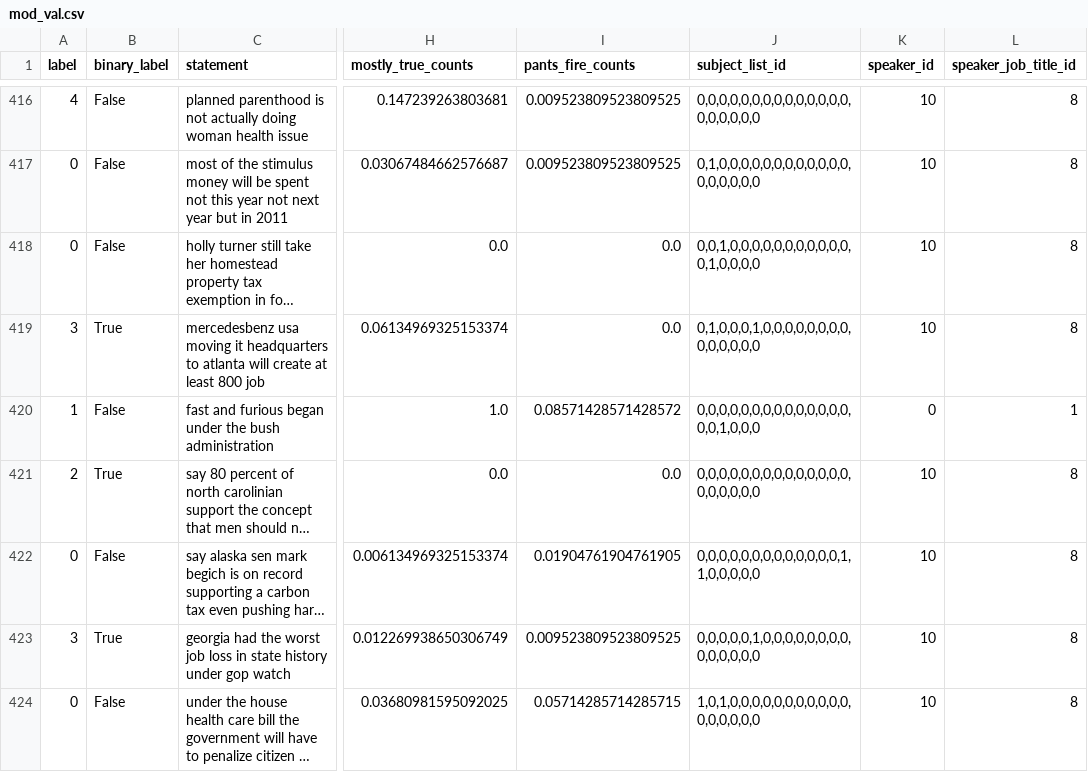
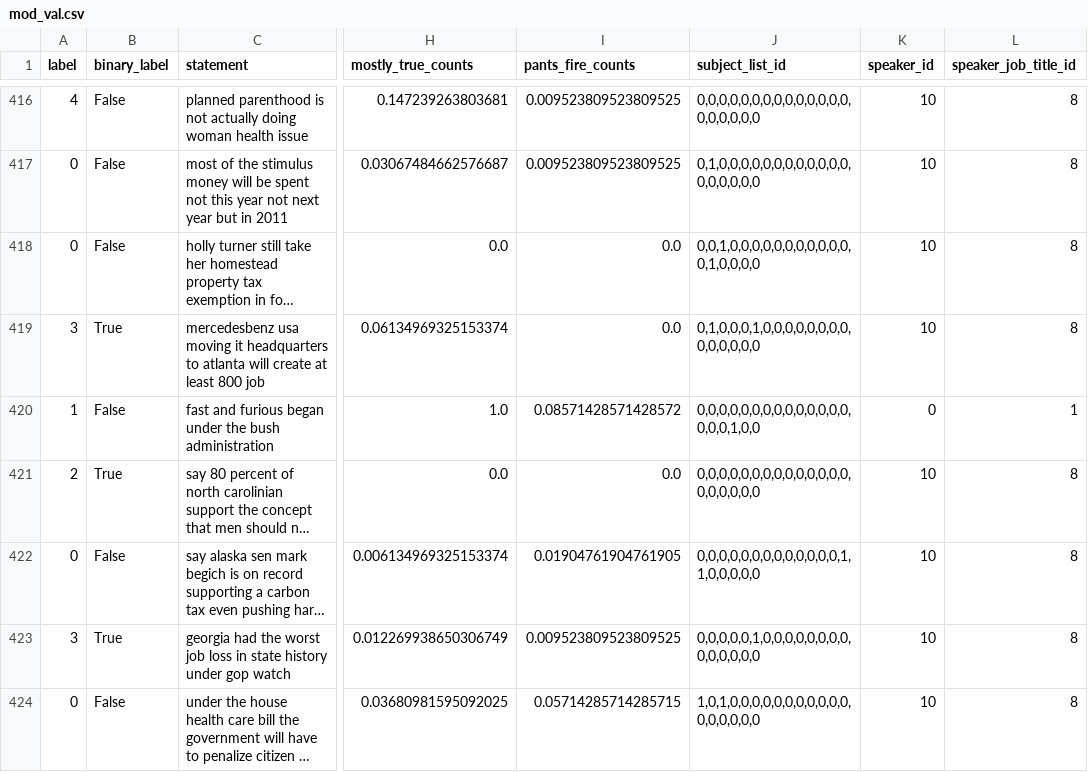
Before and after one commit to gowtham1997/Fake_News_Prediction, a CSV file: LIAR-PLUS/dataset/mod_val.csv, drawn as a sheet; only a part is shown, gaps mark what is left out; long unchanged cells end in …; the diff covers the shown part only; the diff names each change by its address in the sheet, - before the commit and + after, or states it on an @@ line.

```diff
--- a/LIAR-PLUS/dataset/mod_val.csv
+++ b/LIAR-PLUS/dataset/mod_val.csv
-J420 (subject_list_id): 0,0,0,0,0,0,0,0,0,0,0,0,0,0,0,0,1,0,0,0
+J420 (subject_list_id): 0,0,0,0,0,0,0,0,0,0,0,0,0,0,0,0,0,1,0,0
```
Also changed, not shown: 81 edited cells elsewhere in this file, LIAR-PLUS/dataset/mod_test.csv, 2 other files.
